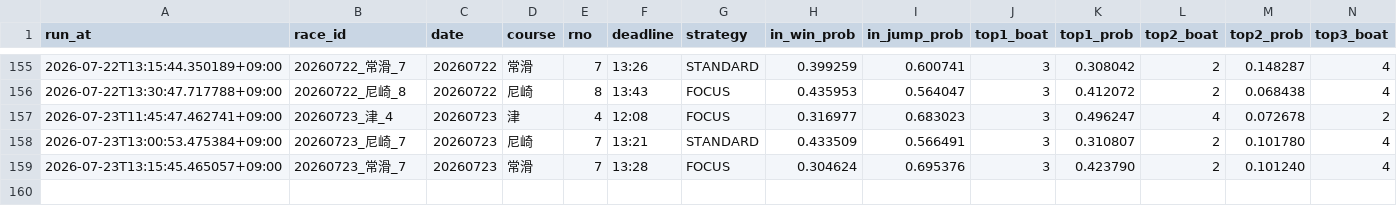
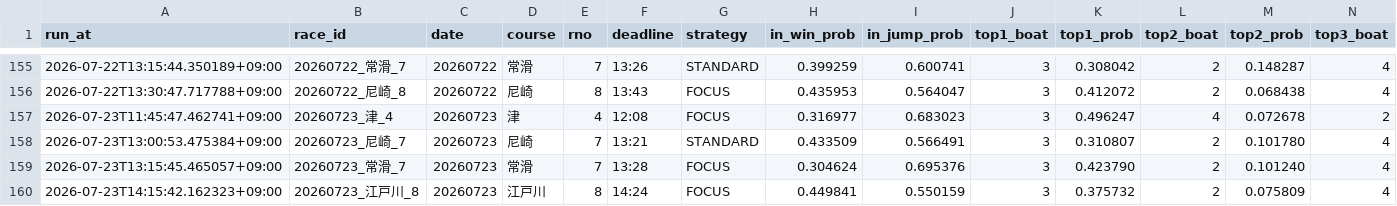
Before and after one commit to kibidanngo3/boatrace_bot, a CSV file: predictions.csv, drawn as a sheet; only a part is shown, gaps mark what is left out; rows hold the shown columns only; the diff names each change by its address in the sheet, - before the commit and + after, or states it on an @@ line.

```diff
--- a/predictions.csv
+++ b/predictions.csv
+row 160: 2026-07-23T14:15:42.162323+09:00 | 20260723_江戸川_8 | 20260723 | 江戸川 | 8 | 14:24 | FOCUS | 0.449841 | 0.550159 | 3 | 0.375732 | 2 | 0.075809 | 4
```
Also changed, not shown: 2 other files.
